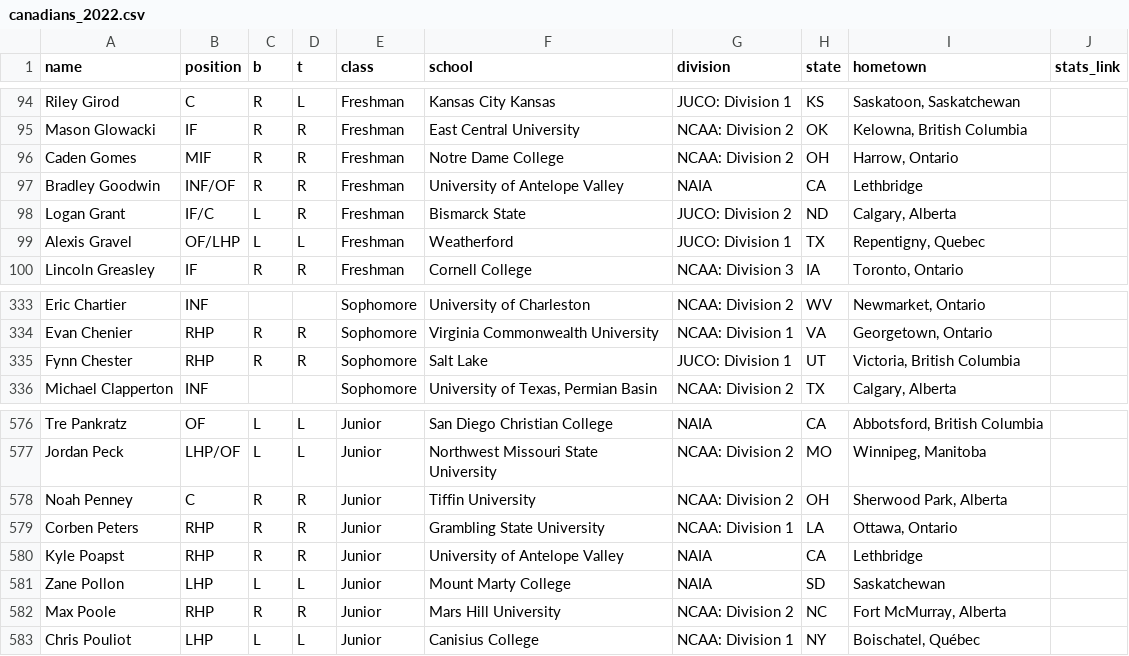
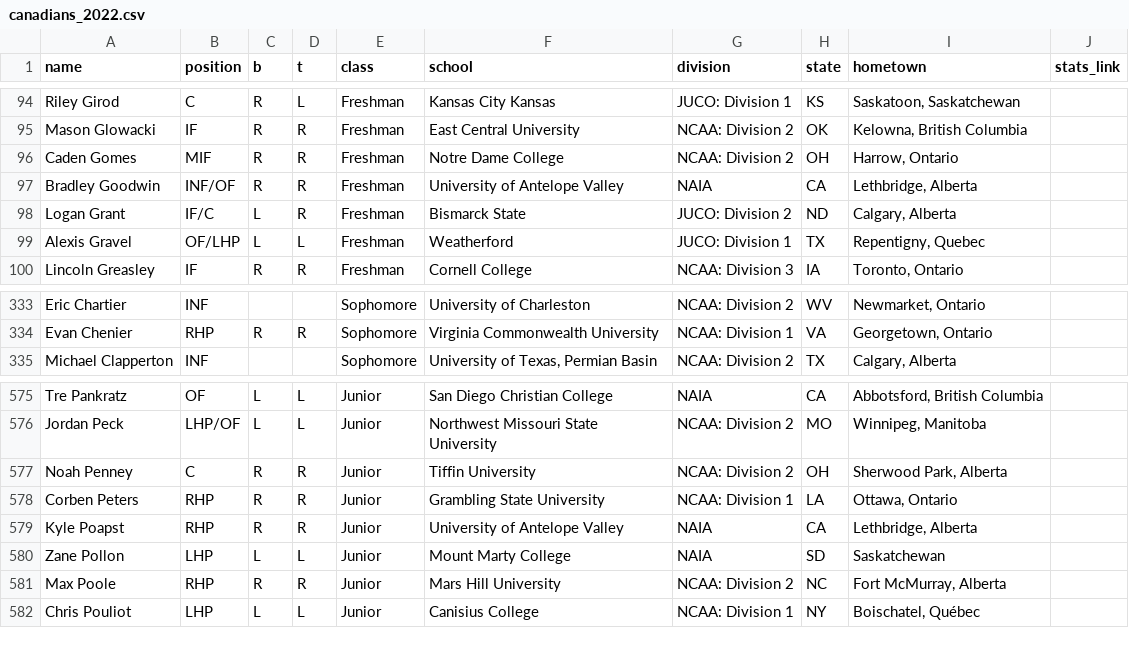
Before and after one commit to peteb206/canadians_in_college_baseball, a CSV file: canadians_2022.csv, drawn as a sheet; only a part is shown, gaps mark what is left out.

Commit message:
remove player so he can be scraped at new school

```diff
--- a/canadians_2022.csv
+++ b/canadians_2022.csv
@@ -96,3 +96,3 @@ Mason Glowacki,IF,R,R,Freshman,East Central University,NCAA: Division 2,OK,"Kelo
 Caden Gomes,MIF,R,R,Freshman,Notre Dame College,NCAA: Division 2,OH,"Harrow, Ontario",
-Bradley Goodwin,INF/OF,R,R,Freshman,University of Antelope Valley,NAIA,CA,Lethbridge,
+Bradley Goodwin,INF/OF,R,R,Freshman,University of Antelope Valley,NAIA,CA,"Lethbridge, Alberta",
 Logan Grant,IF/C,L,R,Freshman,Bismarck State,JUCO: Division 2,ND,"Calgary, Alberta",
@@ -334,3 +334,2 @@ Eric Chartier,INF,,,Sophomore,University of Charleston,NCAA: Division 2,WV,"Newm
 Evan Chenier,RHP,R,R,Sophomore,Virginia Commonwealth University,NCAA: Division 1,VA,"Georgetown, Ontario",
-Fynn Chester,RHP,R,R,Sophomore,Salt Lake,JUCO: Division 1,UT,"Victoria, British Columbia",
 Michael Clapperton,INF,,,Sophomore,"University of Texas, Permian Basin",NCAA: Division 2,TX,"Calgary, Alberta",
@@ -579,3 +578,3 @@ Noah Penney,C,R,R,Junior,Tiffin University,NCAA: Division 2,OH,"Sherwood Park, A
 Corben Peters,RHP,R,R,Junior,Grambling State University,NCAA: Division 1,LA,"Ottawa, Ontario",
-Kyle Poapst,RHP,R,R,Junior,University of Antelope Valley,NAIA,CA,Lethbridge,
+Kyle Poapst,RHP,R,R,Junior,University of Antelope Valley,NAIA,CA,"Lethbridge, Alberta",
 Zane Pollon,LHP,L,L,Junior,Mount Marty College,NAIA,SD,Saskatchewan,
```
